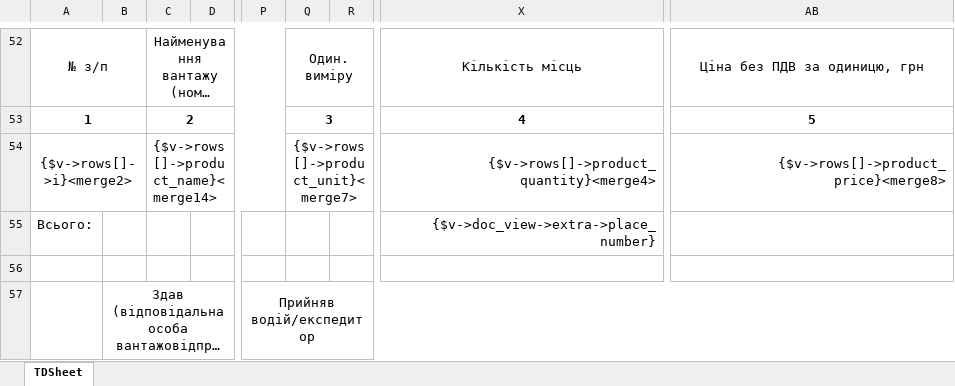
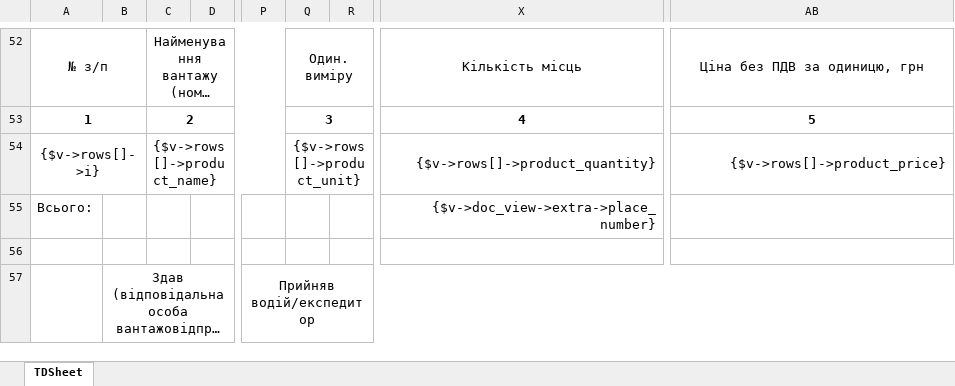
Before and after one commit to baycik/isell, an Excel workbook: application/views/rpt/ua/doc/TTN_2014.xlsx, sheet TDSheet, drawn as a sheet; only a part is shown, gaps mark what is left out; long unchanged cells end in …; values as stored, in another font and other column widths than the file's, no borders; the diff names each change by its address in the sheet, - before the commit and + after, or states it on an @@ line.

```diff
--- a/application/views/rpt/ua/doc/TTN_2014.xlsx (sheet TDSheet)
+++ b/application/views/rpt/ua/doc/TTN_2014.xlsx (sheet TDSheet)
-A54: {$v->rows[]->i}<merge2>
+A54: {$v->rows[]->i}
-C54: {$v->rows[]->product_name}<merge14>
+C54: {$v->rows[]->product_name}
-Q54: {$v->rows[]->product_unit}<merge7>
+Q54: {$v->rows[]->product_unit}
-X54: {$v->rows[]->product_quantity}<merge4>
+X54: {$v->rows[]->product_quantity}
-AB54: {$v->rows[]->product_price}<merge8>
+AB54: {$v->rows[]->product_price}
```
Also changed, not shown: formulas that keep their value, application/plugins/Reports_summary_sell_profit/Reports_summary_sell_profit.xlsx, application/views/rpt/ru/LedgerPayments.xlsx, 8 other files.
